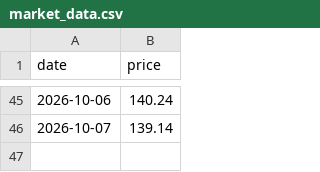
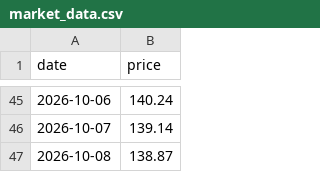
Before and after one commit to jamesruga/market-intel-pipeline, a CSV file: data/market_data.csv, drawn as a sheet; only a part is shown, gaps mark what is left out.

Commit message:
auto: update market data and chart visual

```diff
--- a/data/market_data.csv
+++ b/data/market_data.csv
@@ -46 +46,2 @@ date,price
 2026-10-07,139.14
+2026-10-08,138.87
```
Also changed, not shown: 1 other file.
